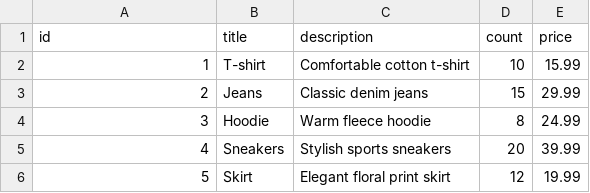
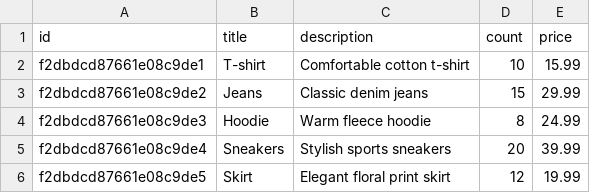
Before and after one commit to RoierS/my-shop-back-end, a CSV file: import-service/mycsv.csv, drawn as a sheet.

Commit message:
feat: update import service

```diff
--- a/import-service/mycsv.csv
+++ b/import-service/mycsv.csv
@@ -1,6 +1,6 @@
 id,title,description,count,price
-1,T-shirt,Comfortable cotton t-shirt,10,15.99
-2,Jeans,Classic denim jeans,15,29.99
-3,Hoodie,Warm fleece hoodie,8,24.99
-4,Sneakers,Stylish sports sneakers,20,39.99
-5,Skirt,Elegant floral print skirt,12,19.99
+f2dbdcd87661e08c9de1,T-shirt,Comfortable cotton t-shirt,10,15.99
+f2dbdcd87661e08c9de2,Jeans,Classic denim jeans,15,29.99
+f2dbdcd87661e08c9de3,Hoodie,Warm fleece hoodie,8,24.99
+f2dbdcd87661e08c9de4,Sneakers,Stylish sports sneakers,20,39.99
+f2dbdcd87661e08c9de5,Skirt,Elegant floral print skirt,12,19.99
```
Also changed, not shown: 4 other files.
